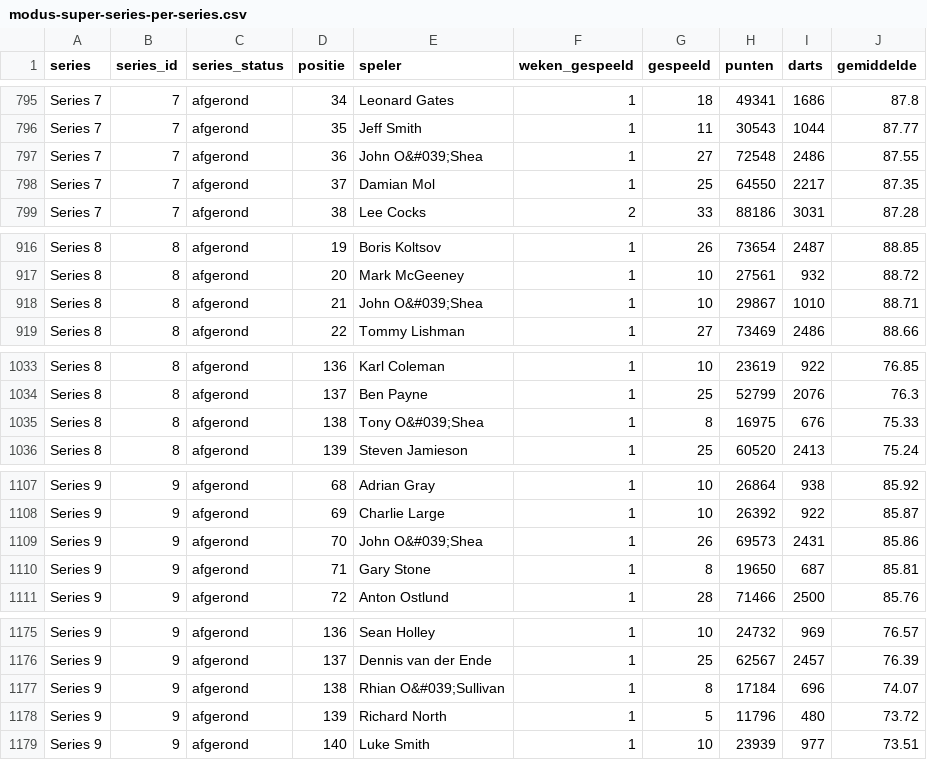
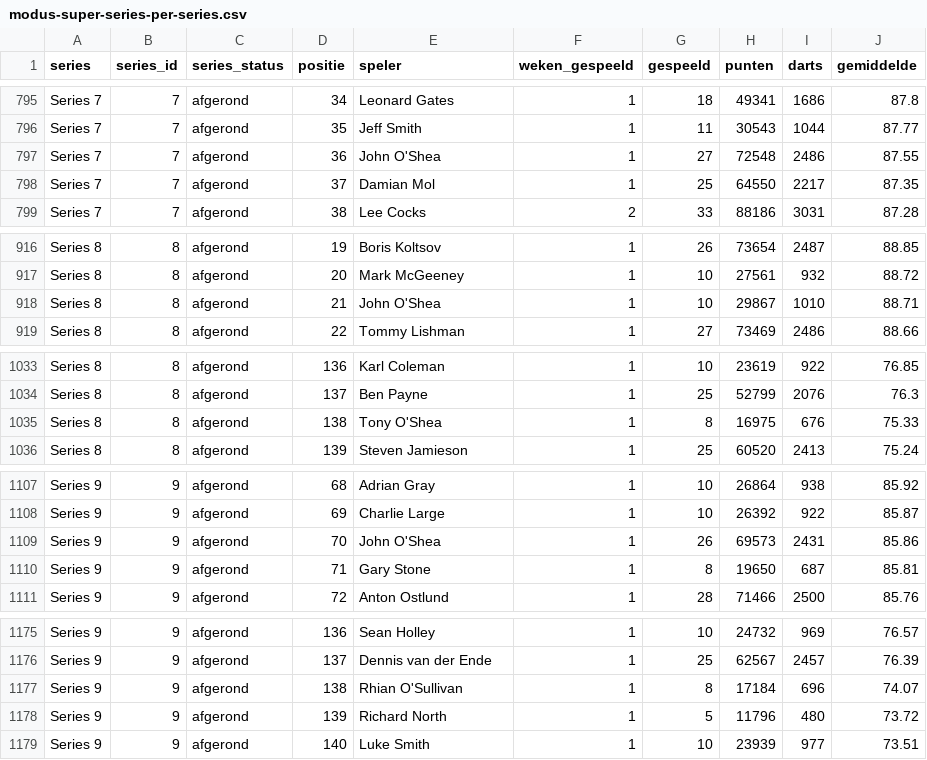
Before and after one commit to gewoonsander/sanders-tweede-brein, a CSV file: Deliverables/2026-08-19-modus-super-series-averages/modus-super-series-per-series.csv, drawn as a sheet; only a part is shown, gaps mark what is left out; the diff covers the shown part only.

```diff
--- a/Deliverables/2026-08-19-modus-super-series-averages/modus-super-series-per-series.csv
+++ b/Deliverables/2026-08-19-modus-super-series-averages/modus-super-series-per-series.csv
@@ -796,3 +796,3 @@ Series 7,7,afgerond,34,Leonard Gates,1,18,49341,1686,87.8
 Series 7,7,afgerond,35,Jeff Smith,1,11,30543,1044,87.77
-Series 7,7,afgerond,36,John O&#039;Shea,1,27,72548,2486,87.55
+Series 7,7,afgerond,36,John O'Shea,1,27,72548,2486,87.55
 Series 7,7,afgerond,37,Damian Mol,1,25,64550,2217,87.35
@@ -917,3 +917,3 @@ Series 8,8,afgerond,19,Boris Koltsov,1,26,73654,2487,88.85
 Series 8,8,afgerond,20,Mark McGeeney,1,10,27561,932,88.72
-Series 8,8,afgerond,21,John O&#039;Shea,1,10,29867,1010,88.71
+Series 8,8,afgerond,21,John O'Shea,1,10,29867,1010,88.71
 Series 8,8,afgerond,22,Tommy Lishman,1,27,73469,2486,88.66
@@ -1034,3 +1034,3 @@ Series 8,8,afgerond,136,Karl Coleman,1,10,23619,922,76.85
 Series 8,8,afgerond,137,Ben Payne,1,25,52799,2076,76.3
-Series 8,8,afgerond,138,Tony O&#039;Shea,1,8,16975,676,75.33
+Series 8,8,afgerond,138,Tony O'Shea,1,8,16975,676,75.33
 Series 8,8,afgerond,139,Steven Jamieson,1,25,60520,2413,75.24
@@ -1108,3 +1108,3 @@ Series 9,9,afgerond,68,Adrian Gray,1,10,26864,938,85.92
 Series 9,9,afgerond,69,Charlie Large,1,10,26392,922,85.87
-Series 9,9,afgerond,70,John O&#039;Shea,1,26,69573,2431,85.86
+Series 9,9,afgerond,70,John O'Shea,1,26,69573,2431,85.86
 Series 9,9,afgerond,71,Gary Stone,1,8,19650,687,85.81
@@ -1176,3 +1176,3 @@ Series 9,9,afgerond,136,Sean Holley,1,10,24732,969,76.57
 Series 9,9,afgerond,137,Dennis van der Ende,1,25,62567,2457,76.39
-Series 9,9,afgerond,138,Rhian O&#039;Sullivan,1,8,17184,696,74.07
+Series 9,9,afgerond,138,Rhian O'Sullivan,1,8,17184,696,74.07
 Series 9,9,afgerond,139,Richard North,1,5,11796,480,73.72
```
Also changed, not shown: 12 edited cells elsewhere in this file, Deliverables/2026-08-19-modus-super-series-averages/modus-super-series-alltime.csv, Deliverables/2026-08-19-modus-super-series-averages/modus-super-series-per-week.csv, 2 other files.
